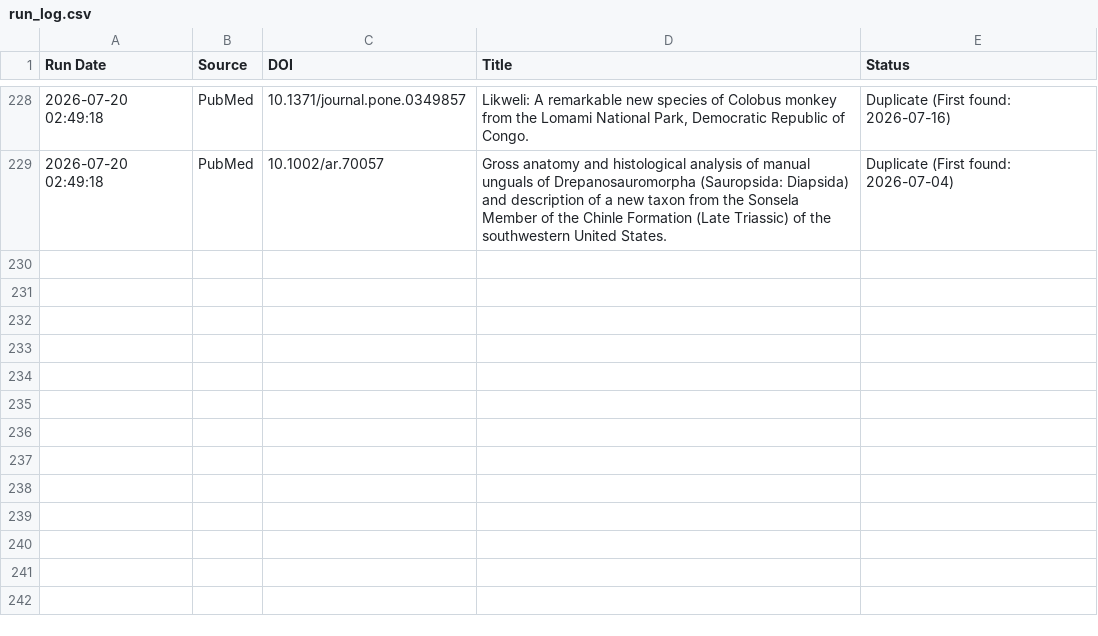
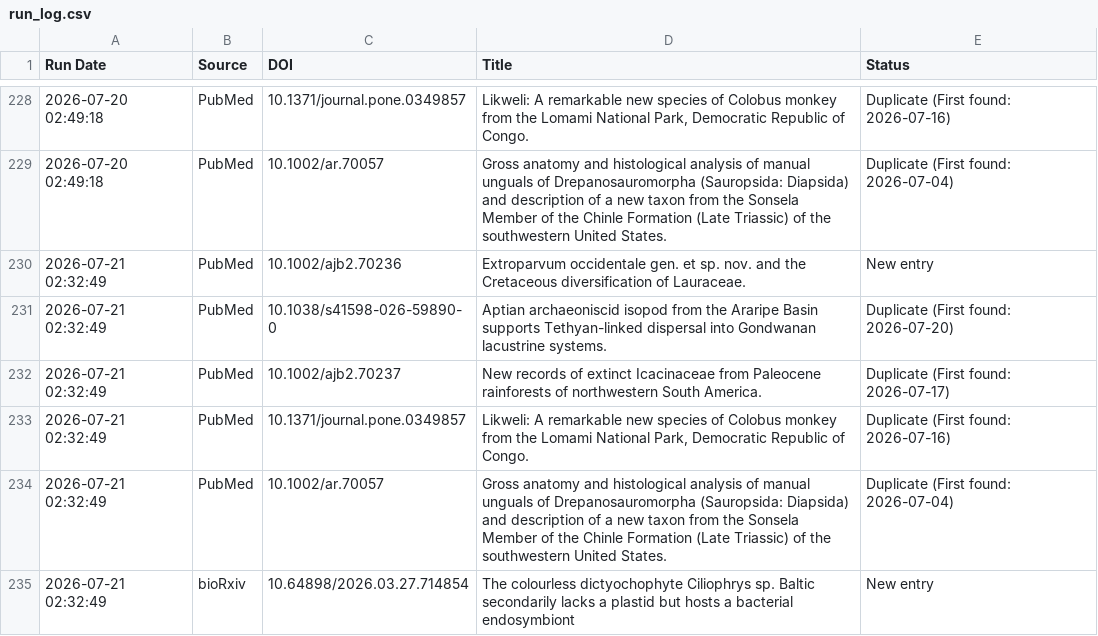
Before and after one commit to freitas-lucas/fossil_searcher, a CSV file: data/run_log.csv, drawn as a sheet; only a part is shown, gaps mark what is left out; the diff names each change by its address in the sheet, - before the commit and + after, or states it on an @@ line.

```diff
--- a/data/run_log.csv
+++ b/data/run_log.csv
+row 230: 2026-07-21 02:32:49 | PubMed | 10.1002/ajb2.70236 | Extroparvum occidentale gen. et sp. nov. and the Cretaceous diversification of Lauraceae. | New entry
+row 231: 2026-07-21 02:32:49 | PubMed | 10.1038/s41598-026-59890-0 | Aptian archaeoniscid isopod from the Araripe Basin supports Tethyan-linked dispersal into Gondwanan lacustrine systems. | Duplicate (First found: 2026-07-20)
+row 232: 2026-07-21 02:32:49 | PubMed | 10.1002/ajb2.70237 | New records of extinct Icacinaceae from Paleocene rainforests of northwestern South America. | Duplicate (First found: 2026-07-17)
+row 233: 2026-07-21 02:32:49 | PubMed | 10.1371/journal.pone.0349857 | Likweli: A remarkable new species of Colobus monkey from the Lomami National Park, Democratic Republic of Congo. | Duplicate (First found: 2026-07-16)
+row 234: 2026-07-21 02:32:49 | PubMed | 10.1002/ar.70057 | Gross anatomy and histological analysis of manual unguals of Drepanosauromorpha (Sauropsida: Diapsida) and description of a new taxon from the Sonsela Member of the Chinle Formation (Late Triassic) of the southwestern United States. | Duplicate (First found: 2026-07-04)
+row 235: 2026-07-21 02:32:49 | bioRxiv | 10.64898/2026.03.27.714854 | The colourless dictyochophyte Ciliophrys sp. Baltic secondarily lacks a plastid but hosts a bacterial endosymbiont | New entry
```
Also changed, not shown: data/fossils.csv, 1 other file.
